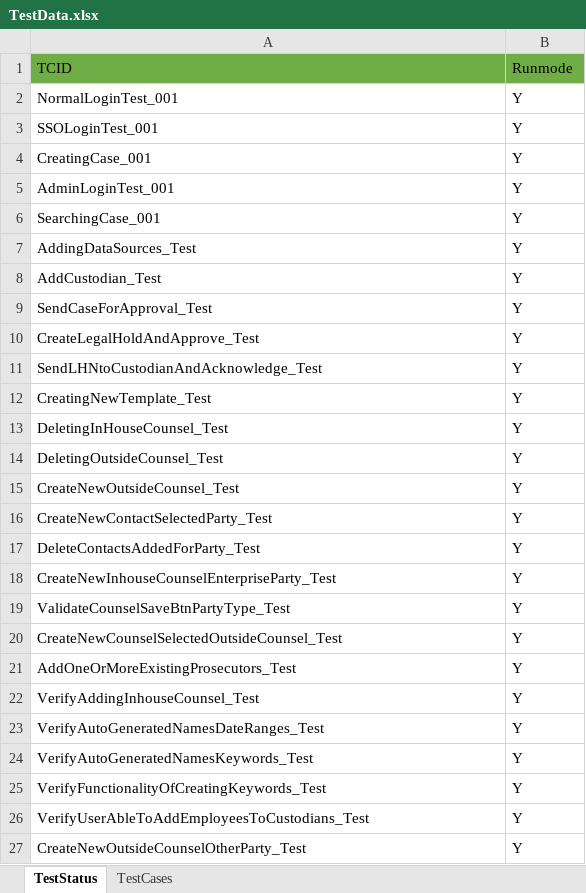
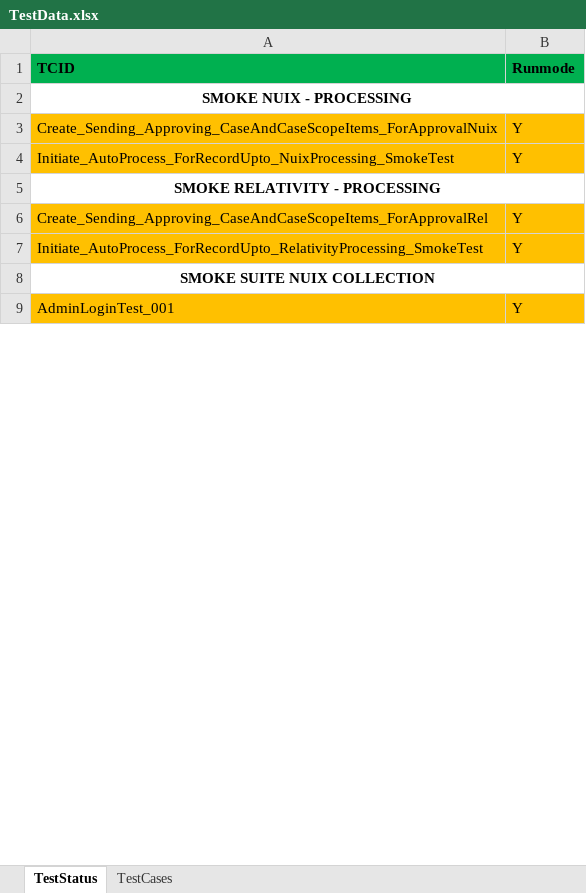
Before and after one commit to nmalegam1/RevealCentral_QAAutomation, an Excel workbook: TestData.xlsx, sheet TestStatus, drawn as a sheet; only a part is shown; values as stored, in another font and other column widths than the file's, no borders; removed rows and columns are numbered as before the commit, all else as after; the diff covers the shown part only; the diff names each change by its address in the sheet, - before the commit and + after, or states it on an @@ line.

Commit message:
Updated Smoke Suite

```diff
--- a/TestData.xlsx (sheet TestStatus)
+++ b/TestData.xlsx (sheet TestStatus)
@@ A1:B1 fill: #70AD47 → #00B050, bold: off → on @@
+row 2: SMOKE NUIX - PROCESSING
-A3 (TCID): NormalLoginTest_001
+A3 (TCID): Create_Sending_Approving_CaseAndCaseScopeItems_ForApprovalNuix
-A3:B4 fill: none
+A3:B4 fill: #FFC000
-A4 (TCID): SSOLoginTest_001
+A4 (TCID): Initiate_AutoProcess_ForRecordUpto_NuixProcessing_SmokeTest
+row 5: SMOKE RELATIVITY - PROCESSING
-A6 (TCID): CreatingCase_001
+A6 (TCID): Create_Sending_Approving_CaseAndCaseScopeItems_ForApprovalRel
-A6:B6 fill: none
+A6:B6 fill: #FFC000
+row 7: Initiate_AutoProcess_ForRecordUpto_RelativityProcessing_SmokeTest | Y
+row 8: SMOKE SUITE NUIX COLLECTION
-A9:B9 fill: none
+A9:B9 fill: #FFC000
-row 6: SearchingCase_001 | Y
-row 7: AddingDataSources_Test | Y
-row 8: AddCustodian_Test | Y
-row 9: SendCaseForApproval_Test | Y
-row 10: CreateLegalHoldAndApprove_Test | Y
-row 11: SendLHNtoCustodianAndAcknowledge_Test | Y
-row 12: CreatingNewTemplate_Test | Y
-row 13: DeletingInHouseCounsel_Test | Y
-row 14: DeletingOutsideCounsel_Test | Y
-row 15: CreateNewOutsideCounsel_Test | Y
-row 16: CreateNewContactSelectedParty_Test | Y
-row 17: DeleteContactsAddedForParty_Test | Y
-row 18: CreateNewInhouseCounselEnterpriseParty_Test | Y
-row 19: ValidateCounselSaveBtnPartyType_Test | Y
-row 20: CreateNewCounselSelectedOutsideCounsel_Test | Y
-row 21: AddOneOrMoreExistingProsecutors_Test | Y
-row 22: VerifyAddingInhouseCounsel_Test | Y
-row 23: VerifyAutoGeneratedNamesDateRanges_Test | Y
-row 24: VerifyAutoGeneratedNamesKeywords_Test | Y
-row 25: VerifyFunctionalityOfCreatingKeywords_Test | Y
-row 26: VerifyUserAbleToAddEmployeesToCustodians_Test | Y
-row 27: CreateNewOutsideCounselOtherParty_Test | Y
```
Also changed, not shown: 16 removed rows, 2 edited cells and cell formats elsewhere in this sheet, sheet TestCases, 35 other files.
